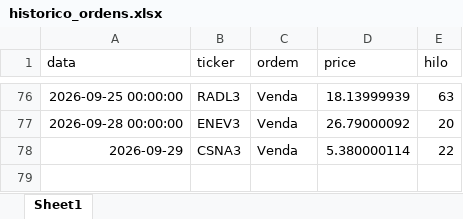
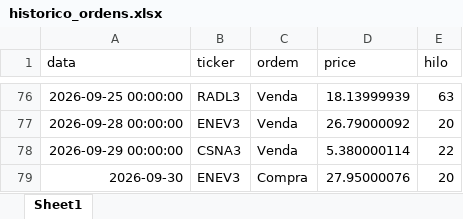
Before and after one commit to fpinto0416/hilo, an Excel workbook: historico_ordens.xlsx, sheet Sheet1, drawn as a sheet; only a part is shown, gaps mark what is left out; values as stored, in another font and other column widths than the file's, no borders; the diff names each change by its address in the sheet, - before the commit and + after, or states it on an @@ line.

```diff
--- a/historico_ordens.xlsx (sheet Sheet1)
+++ b/historico_ordens.xlsx (sheet Sheet1)
-A78 (data): 2026-09-29
+A78 (data): 2026-09-29 00:00:00
+row 79: 2026-09-30 | ENEV3 | Compra | 27.95000076 | 20
```
Also changed, not shown: historico_diario.xlsx.
